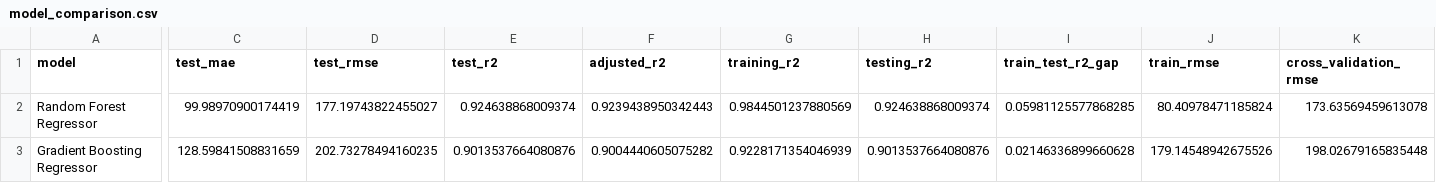
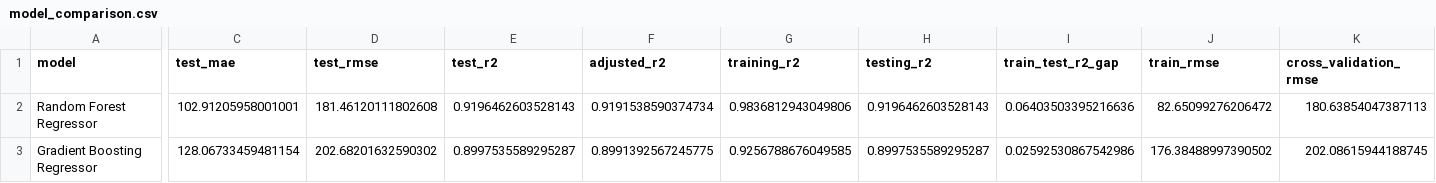
Before and after one commit to ngyinhao/data-science-asg, a CSV file: models/model_comparison.csv, drawn as a sheet; only a part is shown, gaps mark what is left out; the diff covers the shown part only; the diff names each change by its address in the sheet, - before the commit and + after, or states it on an @@ line.

```diff
--- a/models/model_comparison.csv
+++ b/models/model_comparison.csv
-C2 (test_mae): 99.98970900174419
+C2 (test_mae): 102.91205958001001
-D2 (test_rmse): 177.19743822455027
+D2 (test_rmse): 181.46120111802608
-E2 (test_r2): 0.924638868009374
+E2 (test_r2): 0.9196462603528143
-F2 (adjusted_r2): 0.9239438950342443
+F2 (adjusted_r2): 0.9191538590374734
-G2 (training_r2): 0.9844501237880569
+G2 (training_r2): 0.9836812943049806
-H2 (testing_r2): 0.924638868009374
+H2 (testing_r2): 0.9196462603528143
-I2 (train_test_r2_gap): 0.05981125577868285
+I2 (train_test_r2_gap): 0.06403503395216636
-J2 (train_rmse): 80.40978471185824
+J2 (train_rmse): 82.65099276206472
-K2 (cross_validation_rmse): 173.63569459613078
+K2 (cross_validation_rmse): 180.63854047387113
-C3 (test_mae): 128.59841508831659
+C3 (test_mae): 128.06733459481154
-D3 (test_rmse): 202.73278494160235
+D3 (test_rmse): 202.68201632590302
-E3 (test_r2): 0.9013537664080876
+E3 (test_r2): 0.8997535589295287
-F3 (adjusted_r2): 0.9004440605075282
+F3 (adjusted_r2): 0.8991392567245775
-G3 (training_r2): 0.9228171354046939
+G3 (training_r2): 0.9256788676049585
-H3 (testing_r2): 0.9013537664080876
+H3 (testing_r2): 0.8997535589295287
-I3 (train_test_r2_gap): 0.02146336899660628
+I3 (train_test_r2_gap): 0.02592530867542986
-J3 (train_rmse): 179.14548942675526
+J3 (train_rmse): 176.38488997390502
-K3 (cross_validation_rmse): 198.02679165835448
+K3 (cross_validation_rmse): 202.08615944188745
```
Also changed, not shown: 54 edited cells elsewhere in this file, models/feature_importance_best_model.csv, report/tables/feature_importance_best_model.csv, 22 other files.
